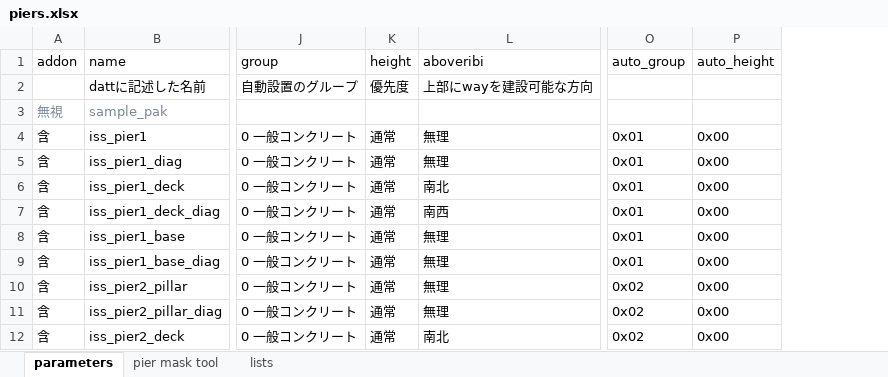
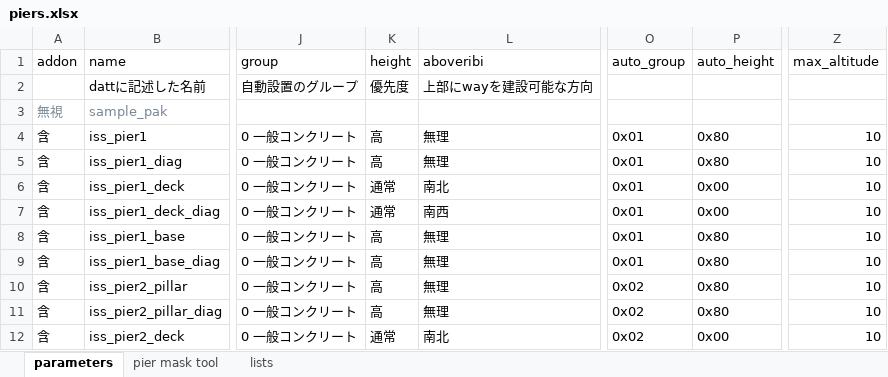
Before and after one commit to soukouki/simutrans-pak128.japan-ex, an Excel workbook: pier/piers.xlsx, sheet parameters, drawn as a sheet; only a part is shown, gaps mark what is left out; values as stored, in another font and other column widths than the file's, no borders; the diff names each change by its address in the sheet, - before the commit and + after, or states it on an @@ line.

Commit message:
max_altitudeを追加

```diff
--- a/pier/piers.xlsx (sheet parameters)
+++ b/pier/piers.xlsx (sheet parameters)
+column Z (max_altitude), rows 4-12: all 10
-K4:K5 (height): 通常
+K4:K5 (height): 高
-P4:P5 (auto_height): 0x00
+P4:P5 (auto_height): 0x80
-K8:K11 (height): 通常
+K8:K11 (height): 高
-P8:P11 (auto_height): 0x00
+P8:P11 (auto_height): 0x80
```
Also changed, not shown: sheet lists, 1 other file.
